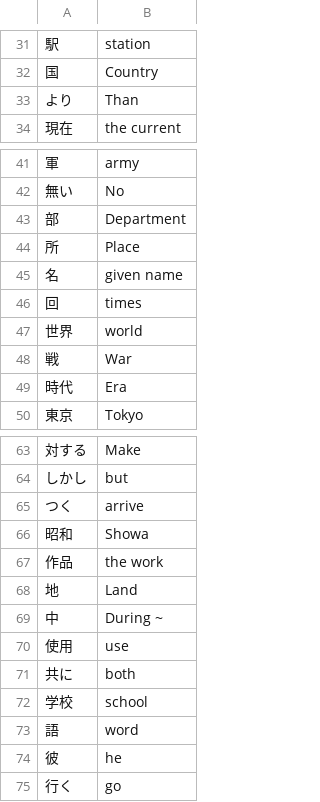
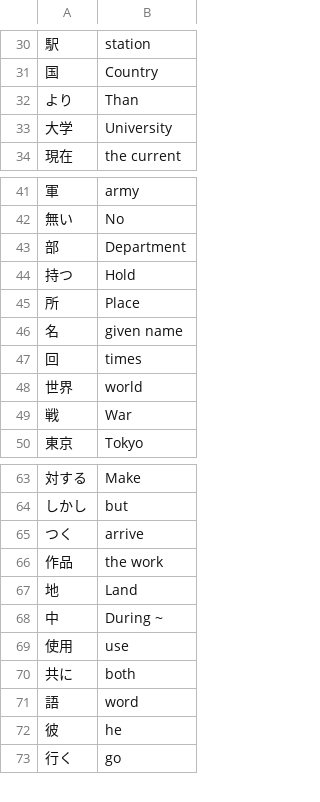
Before and after one commit to sevkw/100_days_python, a CSV file: Intermediate/tkinter_projects/flash_card/data/words_to_learn.csv (was Intermediate/tkinter_projects/flash_card/words_to_learn.csv), drawn as a sheet; only a part is shown, gaps mark what is left out; removed rows and columns are numbered as before the commit, all else as after; the diff covers the shown part only; the diff names each change by its address in the sheet, - before the commit and + after, or states it on an @@ line.

```diff
--- a/Intermediate/tkinter_projects/flash_card/words_to_learn.csv
+++ b/Intermediate/tkinter_projects/flash_card/data/words_to_learn.csv
+row 33: 大学 | University
+row 44: 持つ | Hold
-row 49: 時代 | Era
-row 66: 昭和 | Showa
-row 72: 学校 | school
```
Also changed, not shown: 3 added rows and 7 removed rows elsewhere in this file, 1 other file.
